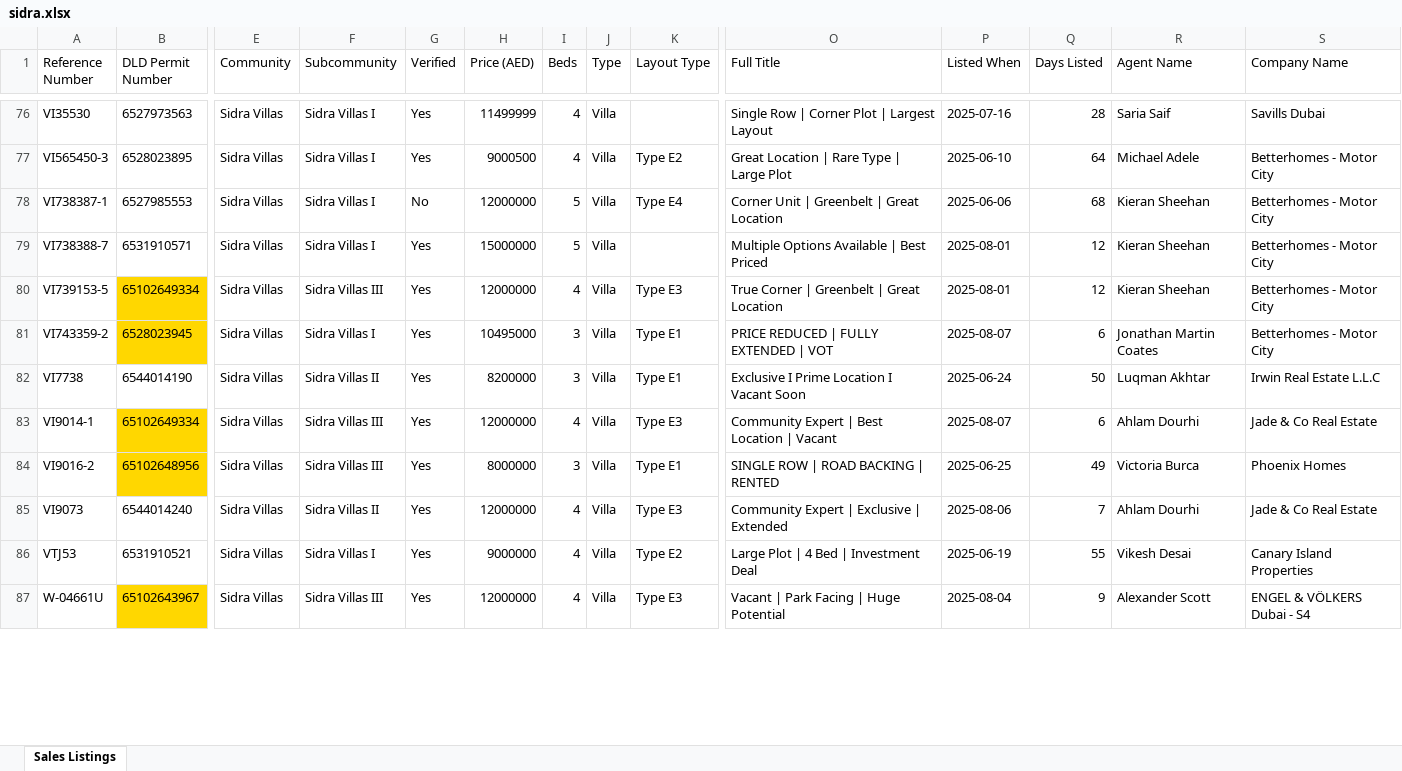
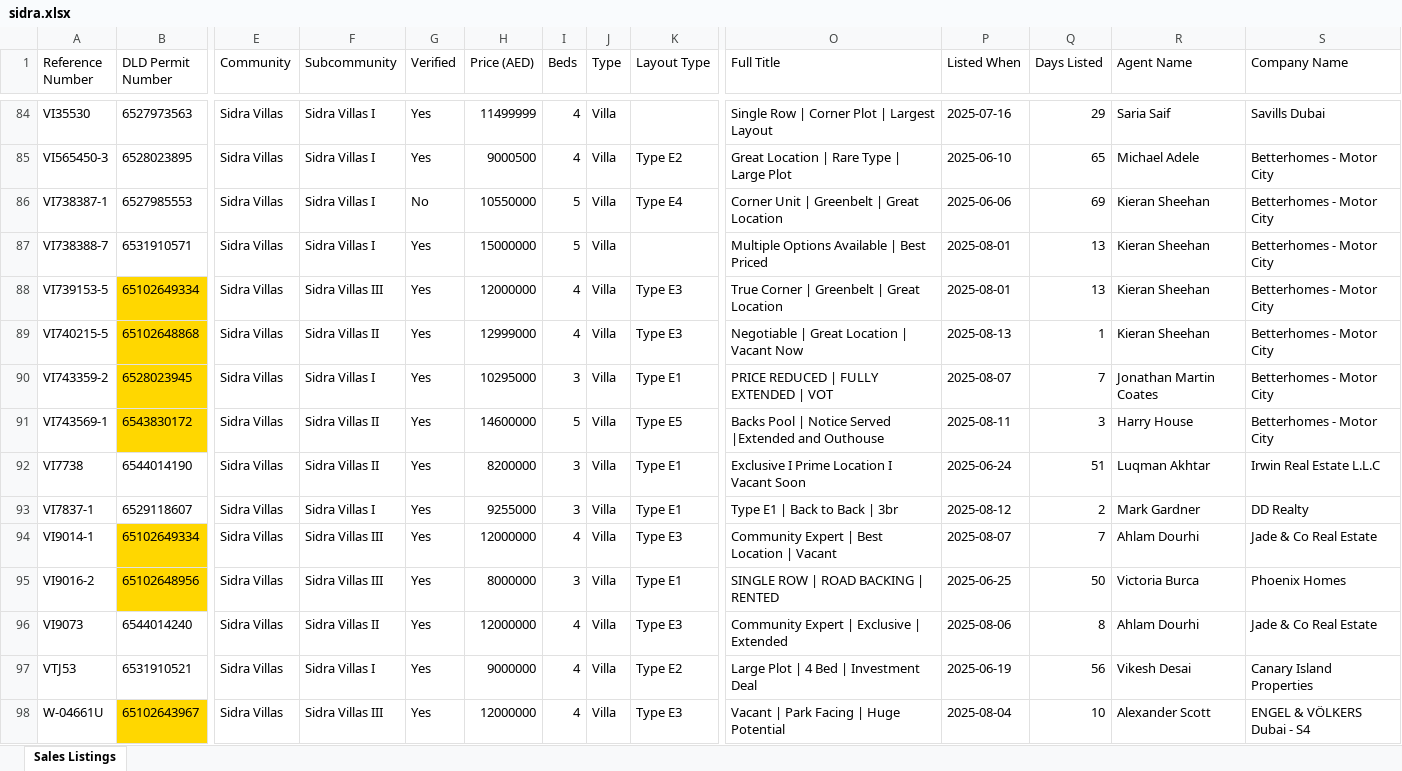
Before and after one commit to Levan91/MegaValuationer, an Excel workbook: Data/Listings/sidra.xlsx, sheet Sales Listings, drawn as a sheet; only a part is shown, gaps mark what is left out; values as stored, in another font and other column widths than the file's, no borders; addresses are those after the commit; rows hold the shown columns only; the diff covers the shown part only; the diff names each change by its address in the sheet, - before the commit and + after, or states it on an @@ line.

```diff
--- a/Data/Listings/sidra.xlsx (sheet Sales Listings)
+++ b/Data/Listings/sidra.xlsx (sheet Sales Listings)
-Q84 (Days Listed): 28
+Q84 (Days Listed): 29
-Q85 (Days Listed): 64
+Q85 (Days Listed): 65
-H86 (Price (AED)): 12000000
+H86 (Price (AED)): 10550000
-Q86 (Days Listed): 68
+Q86 (Days Listed): 69
-Q87:Q88 (Days Listed): 12
+Q87:Q88 (Days Listed): 13
+row 89: VI740215-5 | 65102648868 | Sidra Villas | Sidra Villas II | Yes | 12999000 | 4 | Villa | Type E3 | Negotiable | Great Location | Vacant Now | 2025-08-13 | 1 | Kieran Sheehan | Betterhomes - Motor City
-H90 (Price (AED)): 10495000
+H90 (Price (AED)): 10295000
-Q90 (Days Listed): 6
+Q90 (Days Listed): 7
+row 91: VI743569-1 | 6543830172 | Sidra Villas | Sidra Villas II | Yes | 14600000 | 5 | Villa | Type E5 | Backs Pool | Notice Served |Extended and Outhouse | 2025-08-11 | 3 | Harry House | Betterhomes - Motor City
-Q92 (Days Listed): 50
+Q92 (Days Listed): 51
+row 93: VI7837-1 | 6529118607 | Sidra Villas | Sidra Villas I | Yes | 9255000 | 3 | Villa | Type E1 | Type E1 | Back to Back | 3br | 2025-08-12 | 2 | Mark Gardner | DD Realty
-Q94 (Days Listed): 6
+Q94 (Days Listed): 7
-Q95 (Days Listed): 49
+Q95 (Days Listed): 50
-Q96 (Days Listed): 7
+Q96 (Days Listed): 8
-Q97 (Days Listed): 55
+Q97 (Days Listed): 56
-Q98 (Days Listed): 9
+Q98 (Days Listed): 10
```
Also changed, not shown: 10 added rows, 13 removed rows and 92 edited cells elsewhere in this sheet, Data/Rentals/Sidra_rentals.xlsx.
